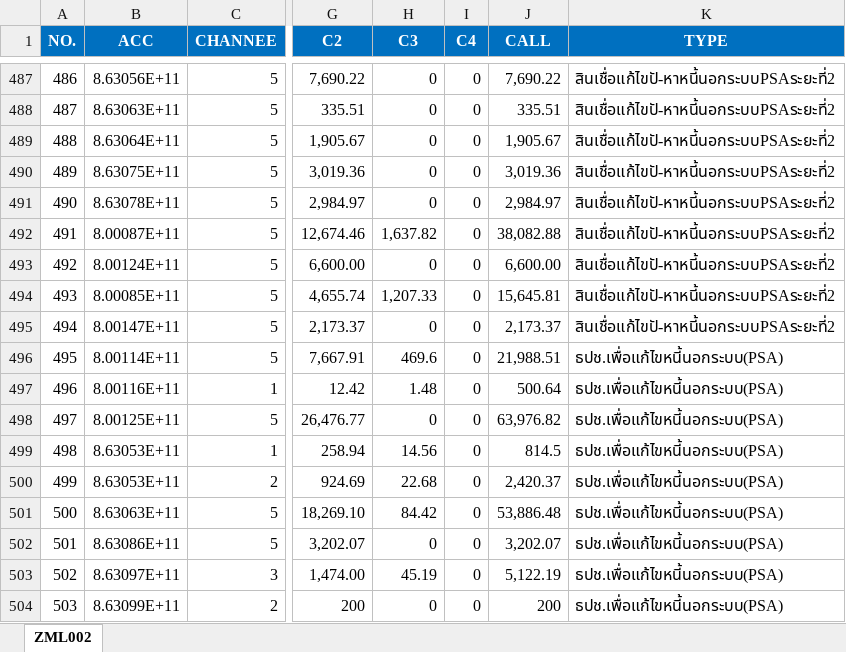
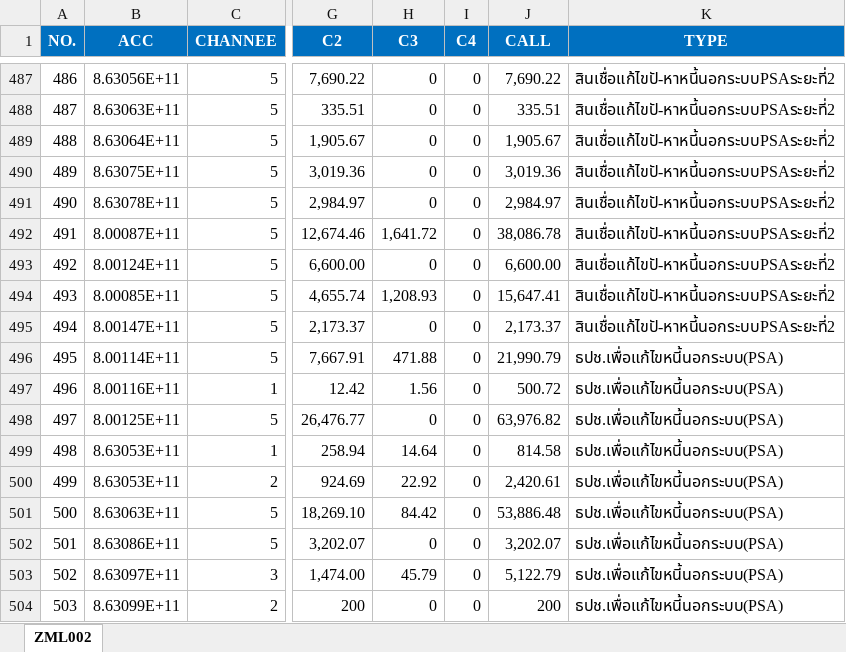
Before and after one commit to aklaytae/data-portal, an Excel workbook: backend/bill.xlsx, sheet ZML002, drawn as a sheet; only a part is shown, gaps mark what is left out; values as stored, in another font and other column widths than the file's, no borders; table styles not drawn; the diff covers the shown part only; the diff names each change by its address in the sheet, - before the commit and + after, or states it on an @@ line.

```diff
--- a/backend/bill.xlsx (sheet ZML002)
+++ b/backend/bill.xlsx (sheet ZML002)
@@ column A (NO.) renumbered from row 171 down @@
-H492 (C3): 1,637.82
+H492 (C3): 1,641.72
-J492 (CALL): 38,082.88
+J492 (CALL): 38,086.78
-H494 (C3): 1,207.33
+H494 (C3): 1,208.93
-J494 (CALL): 15,645.81
+J494 (CALL): 15,647.41
-H496 (C3): 469.6
+H496 (C3): 471.88
-J496 (CALL): 21,988.51
+J496 (CALL): 21,990.79
-H497 (C3): 1.48
+H497 (C3): 1.56
-J497 (CALL): 500.64
+J497 (CALL): 500.72
-H499 (C3): 14.56
+H499 (C3): 14.64
-J499 (CALL): 814.5
+J499 (CALL): 814.58
-H500 (C3): 22.68
+H500 (C3): 22.92
-J500 (CALL): 2,420.37
+J500 (CALL): 2,420.61
-H503 (C3): 45.19
+H503 (C3): 45.79
-J503 (CALL): 5,122.19
+J503 (CALL): 5,122.79
```
Also changed, not shown: 15 added rows, 17 removed rows and 539 edited cells elsewhere in this sheet, backend/limit.xlsx.
